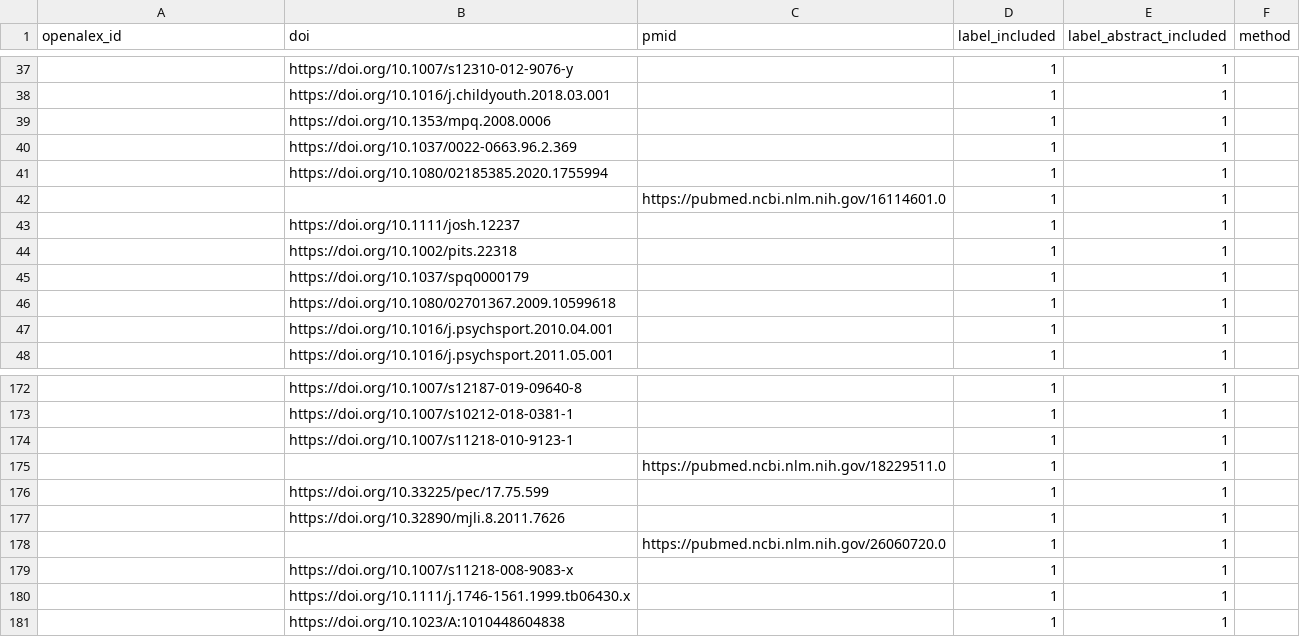
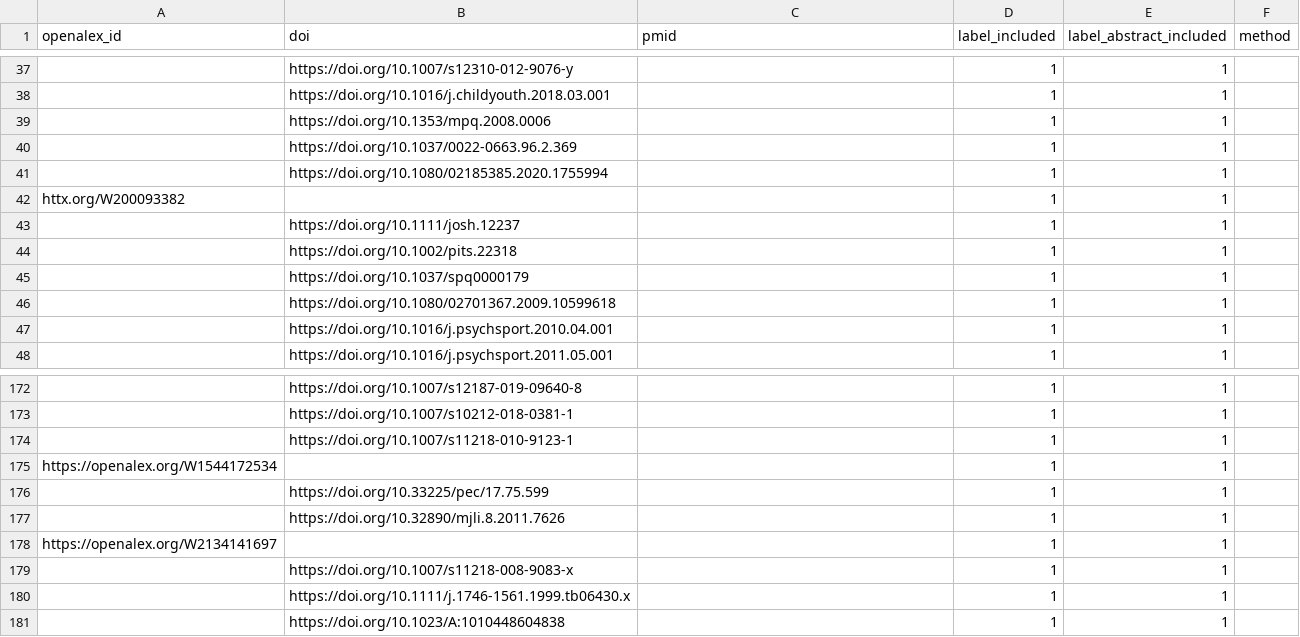
Before and after one commit to asreview/synergy-dataset, a CSV file: datasets/Endedijk_2021/Endedijk_2021_ids.csv, drawn as a sheet; only a part is shown, gaps mark what is left out; the diff names each change by its address in the sheet, - before the commit and + after, or states it on an @@ line.

```diff
--- a/datasets/Endedijk_2021/Endedijk_2021_ids.csv
+++ b/datasets/Endedijk_2021/Endedijk_2021_ids.csv
-A42 (openalex_id): (empty)
+A42 (openalex_id): httx.org/W200093382
-C42 (pmid): https://pubmed.ncbi.nlm.nih.gov/16114601.0
+C42 (pmid): (empty)
-A175 (openalex_id): (empty)
+A175 (openalex_id): https://openalex.org/W1544172534
-C175 (pmid): https://pubmed.ncbi.nlm.nih.gov/18229511.0
+C175 (pmid): (empty)
-A178 (openalex_id): (empty)
+A178 (openalex_id): https://openalex.org/W2134141697
-C178 (pmid): https://pubmed.ncbi.nlm.nih.gov/26060720.0
+C178 (pmid): (empty)
```
Also changed, not shown: 1 other file.
